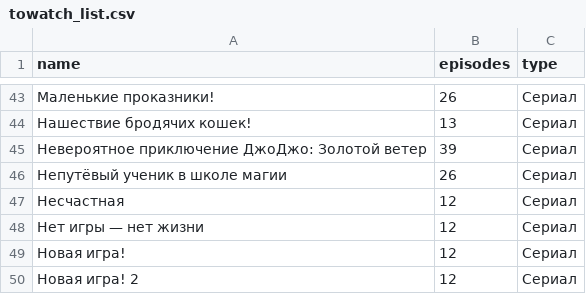
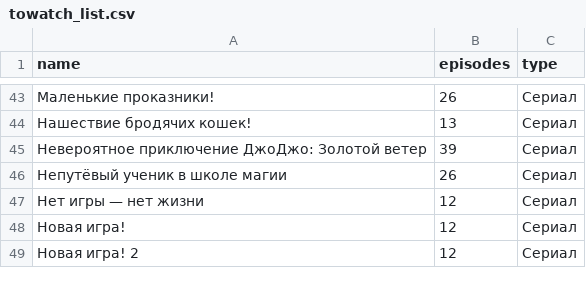
Before and after one commit to rprtr258/rprtr258.github.io, a CSV file: site/_data/towatch_list.csv, drawn as a sheet; only a part is shown, gaps mark what is left out.

```diff
--- a/site/_data/towatch_list.csv
+++ b/site/_data/towatch_list.csv
@@ -46,3 +46,2 @@ name,episodes,type
 Непутёвый ученик в школе магии,26,Сериал
-Несчастная,12,Сериал
 Нет игры — нет жизни,12,Сериал
```
Also changed, not shown: site/_data/watched_list.csv.
